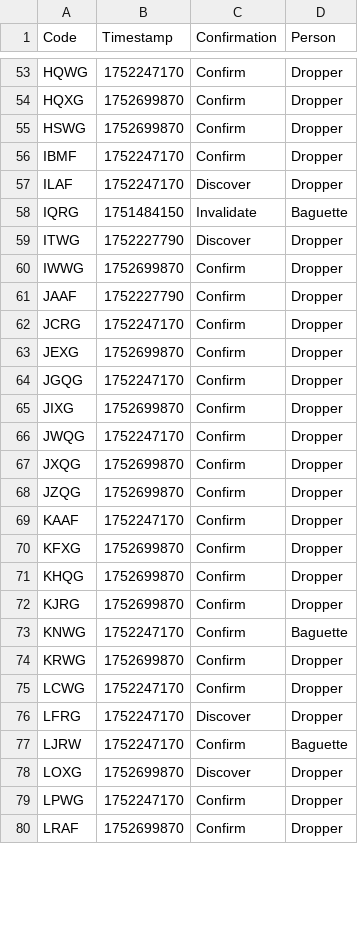
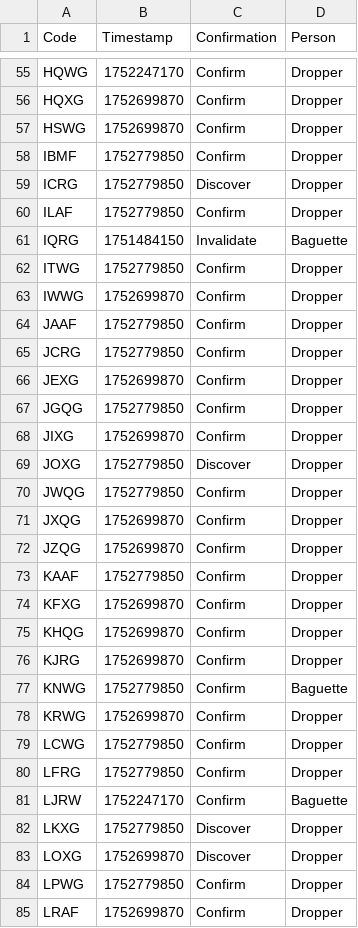
Before and after one commit to Sparxist/GlitchedLobbiesAU, a CSV file: current.csv, drawn as a sheet; only a part is shown, gaps mark what is left out; the diff covers the shown part only.

Commit message:
Update current.csv

```diff
--- a/current.csv
+++ b/current.csv
@@ -55,16 +57,18 @@ HQXG,1752699870,Confirm,Dropper
 HSWG,1752699870,Confirm,Dropper
-IBMF,1752247170,Confirm,Dropper
-ILAF,1752247170,Discover,Dropper
+IBMF,1752779850,Confirm,Dropper
+ICRG,1752779850,Discover,Dropper
+ILAF,1752779850,Confirm,Dropper
 IQRG,1751484150,Invalidate,Baguette
-ITWG,1752227790,Discover,Dropper
+ITWG,1752779850,Confirm,Dropper
 IWWG,1752699870,Confirm,Dropper
-JAAF,1752227790,Confirm,Dropper
-JCRG,1752247170,Confirm,Dropper
+JAAF,1752779850,Confirm,Dropper
+JCRG,1752779850,Confirm,Dropper
 JEXG,1752699870,Confirm,Dropper
-JGQG,1752247170,Confirm,Dropper
+JGQG,1752779850,Confirm,Dropper
 JIXG,1752699870,Confirm,Dropper
-JWQG,1752247170,Confirm,Dropper
+JOXG,1752779850,Discover,Dropper
+JWQG,1752779850,Confirm,Dropper
 JXQG,1752699870,Confirm,Dropper
 JZQG,1752699870,Confirm,Dropper
-KAAF,1752247170,Confirm,Dropper
+KAAF,1752779850,Confirm,Dropper
 KFXG,1752699870,Confirm,Dropper
@@ -72,9 +76,10 @@ KHQG,1752699870,Confirm,Dropper
 KJRG,1752699870,Confirm,Dropper
-KNWG,1752247170,Confirm,Baguette
+KNWG,1752779850,Confirm,Baguette
 KRWG,1752699870,Confirm,Dropper
-LCWG,1752247170,Confirm,Dropper
-LFRG,1752247170,Discover,Dropper
+LCWG,1752779850,Confirm,Dropper
+LFRG,1752779850,Confirm,Dropper
 LJRW,1752247170,Confirm,Baguette
+LKXG,1752779850,Discover,Dropper
 LOXG,1752699870,Discover,Dropper
-LPWG,1752247170,Confirm,Dropper
+LPWG,1752779850,Confirm,Dropper
 LRAF,1752699870,Confirm,Dropper
```
Also changed, not shown: 7 added rows and 52 edited cells elsewhere in this file.
